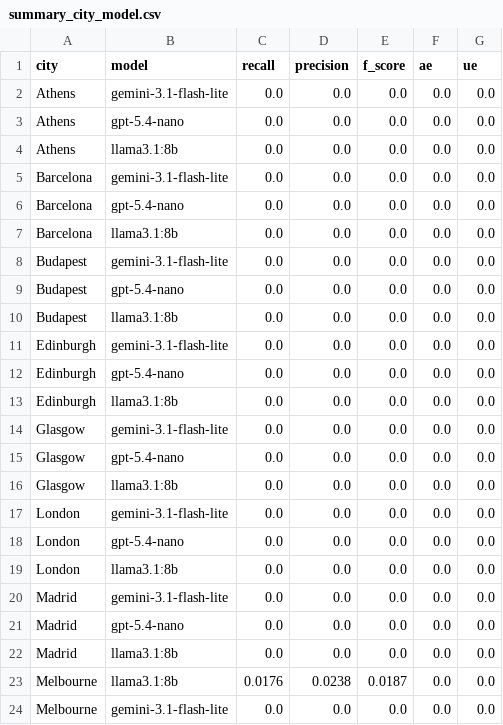
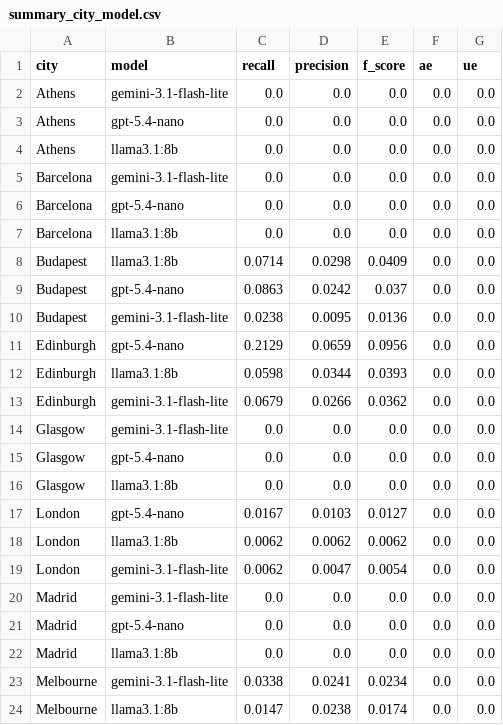
Before and after one commit to DuongThai2712/smart-tourism, a CSV file: Datasets/Results/summary_city_model.csv, drawn as a sheet; only a part is shown; the diff covers the shown part only.

Commit message:
Add new results

```diff
--- a/Datasets/Results/summary_city_model.csv
+++ b/Datasets/Results/summary_city_model.csv
@@ -7,8 +7,8 @@ Barcelona,gpt-5.4-nano,0.0,0.0,0.0,0.0,0.0
 Barcelona,llama3.1:8b,0.0,0.0,0.0,0.0,0.0
-Budapest,gemini-3.1-flash-lite,0.0,0.0,0.0,0.0,0.0
-Budapest,gpt-5.4-nano,0.0,0.0,0.0,0.0,0.0
-Budapest,llama3.1:8b,0.0,0.0,0.0,0.0,0.0
-Edinburgh,gemini-3.1-flash-lite,0.0,0.0,0.0,0.0,0.0
-Edinburgh,gpt-5.4-nano,0.0,0.0,0.0,0.0,0.0
-Edinburgh,llama3.1:8b,0.0,0.0,0.0,0.0,0.0
+Budapest,llama3.1:8b,0.0714,0.0298,0.0409,0.0,0.0
+Budapest,gpt-5.4-nano,0.0863,0.0242,0.037,0.0,0.0
+Budapest,gemini-3.1-flash-lite,0.0238,0.0095,0.0136,0.0,0.0
+Edinburgh,gpt-5.4-nano,0.2129,0.0659,0.0956,0.0,0.0
+Edinburgh,llama3.1:8b,0.0598,0.0344,0.0393,0.0,0.0
+Edinburgh,gemini-3.1-flash-lite,0.0679,0.0266,0.0362,0.0,0.0
 Glasgow,gemini-3.1-flash-lite,0.0,0.0,0.0,0.0,0.0
@@ -16,5 +16,5 @@ Glasgow,gpt-5.4-nano,0.0,0.0,0.0,0.0,0.0
 Glasgow,llama3.1:8b,0.0,0.0,0.0,0.0,0.0
-London,gemini-3.1-flash-lite,0.0,0.0,0.0,0.0,0.0
-London,gpt-5.4-nano,0.0,0.0,0.0,0.0,0.0
-London,llama3.1:8b,0.0,0.0,0.0,0.0,0.0
+London,gpt-5.4-nano,0.0167,0.0103,0.0127,0.0,0.0
+London,llama3.1:8b,0.0062,0.0062,0.0062,0.0,0.0
+London,gemini-3.1-flash-lite,0.0062,0.0047,0.0054,0.0,0.0
 Madrid,gemini-3.1-flash-lite,0.0,0.0,0.0,0.0,0.0
@@ -22,3 +22,3 @@ Madrid,gpt-5.4-nano,0.0,0.0,0.0,0.0,0.0
 Madrid,llama3.1:8b,0.0,0.0,0.0,0.0,0.0
-Melbourne,llama3.1:8b,0.0176,0.0238,0.0187,0.0,0.0
-Melbourne,gemini-3.1-flash-lite,0.0,0.0,0.0,0.0,0.0
+Melbourne,gemini-3.1-flash-lite,0.0338,0.0241,0.0234,0.0,0.0
+Melbourne,llama3.1:8b,0.0147,0.0238,0.0174,0.0,0.0
```
Also changed, not shown: 4 added rows, 4 removed rows and 21 edited cells elsewhere in this file, Datasets/Results/cost_latency_summary.csv, Datasets/Results/final_ranking.csv, 3 other files.
